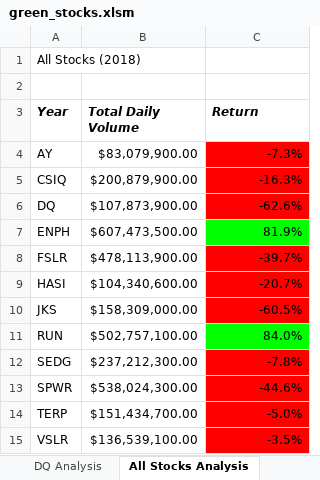
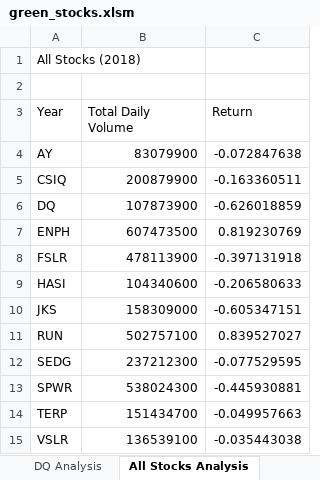
Before and after one commit to mshedlosky/stock_analysis2, an Excel workbook: green_stocks.xlsm, sheet All Stocks Analysis, drawn as a sheet; values as stored, in another font and other column widths than the file's, no borders; charts and pictures not drawn; the diff names each change by its address in the sheet, - before the commit and + after, or states it on an @@ line.

```diff
--- a/green_stocks.xlsm (sheet All Stocks Analysis)
+++ b/green_stocks.xlsm (sheet All Stocks Analysis)
@@ A3:C3 bold: on → off, italic: on → off @@
-B4 (Total Daily Volume): $83,079,900.00
+B4 (Total Daily Volume): 83079900
-C4 (Return): -7.3%
+C4 (Return): -0.072847638
-C4:C6 fill: #FF0000
+C4:C6 fill: none
-B5 (Total Daily Volume): $200,879,900.00
+B5 (Total Daily Volume): 200879900
-C5 (Return): -16.3%
+C5 (Return): -0.163360511
-B6 (Total Daily Volume): $107,873,900.00
+B6 (Total Daily Volume): 107873900
-C6 (Return): -62.6%
+C6 (Return): -0.626018859
-B7 (Total Daily Volume): $607,473,500.00
+B7 (Total Daily Volume): 607473500
-C7 (Return): 81.9%
+C7 (Return): 0.819230769
-C7 fill: #00FF00
+C7 fill: none
-B8 (Total Daily Volume): $478,113,900.00
+B8 (Total Daily Volume): 478113900
-C8 (Return): -39.7%
+C8 (Return): -0.397131918
-C8:C10 fill: #FF0000
+C8:C10 fill: none
-B9 (Total Daily Volume): $104,340,600.00
+B9 (Total Daily Volume): 104340600
-C9 (Return): -20.7%
+C9 (Return): -0.206580633
-B10 (Total Daily Volume): $158,309,000.00
+B10 (Total Daily Volume): 158309000
-C10 (Return): -60.5%
+C10 (Return): -0.605347151
-B11 (Total Daily Volume): $502,757,100.00
+B11 (Total Daily Volume): 502757100
-C11 (Return): 84.0%
+C11 (Return): 0.839527027
-C11 fill: #00FF00
+C11 fill: none
-B12 (Total Daily Volume): $237,212,300.00
+B12 (Total Daily Volume): 237212300
-C12 (Return): -7.8%
+C12 (Return): -0.077529595
-C12:C15 fill: #FF0000
+C12:C15 fill: none
-B13 (Total Daily Volume): $538,024,300.00
+B13 (Total Daily Volume): 538024300
-C13 (Return): -44.6%
+C13 (Return): -0.445930881
-B14 (Total Daily Volume): $151,434,700.00
+B14 (Total Daily Volume): 151434700
-C14 (Return): -5.0%
+C14 (Return): -0.049957663
-B15 (Total Daily Volume): $136,539,100.00
+B15 (Total Daily Volume): 136539100
-C15 (Return): -3.5%
+C15 (Return): -0.035443038
```
Also changed, not shown: charts or pictures, 1 other file.
